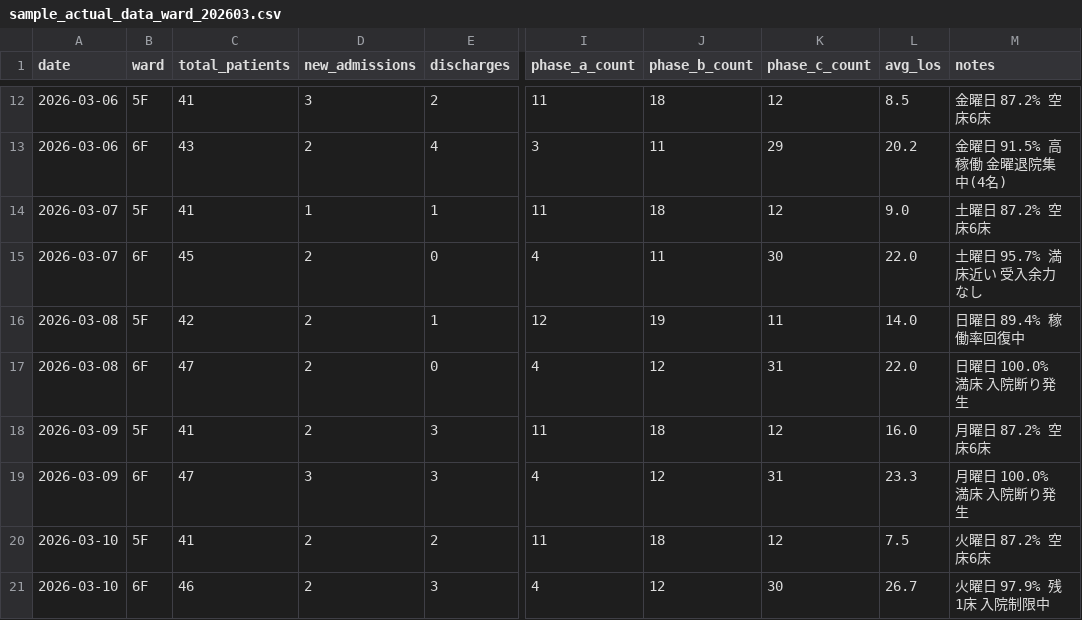
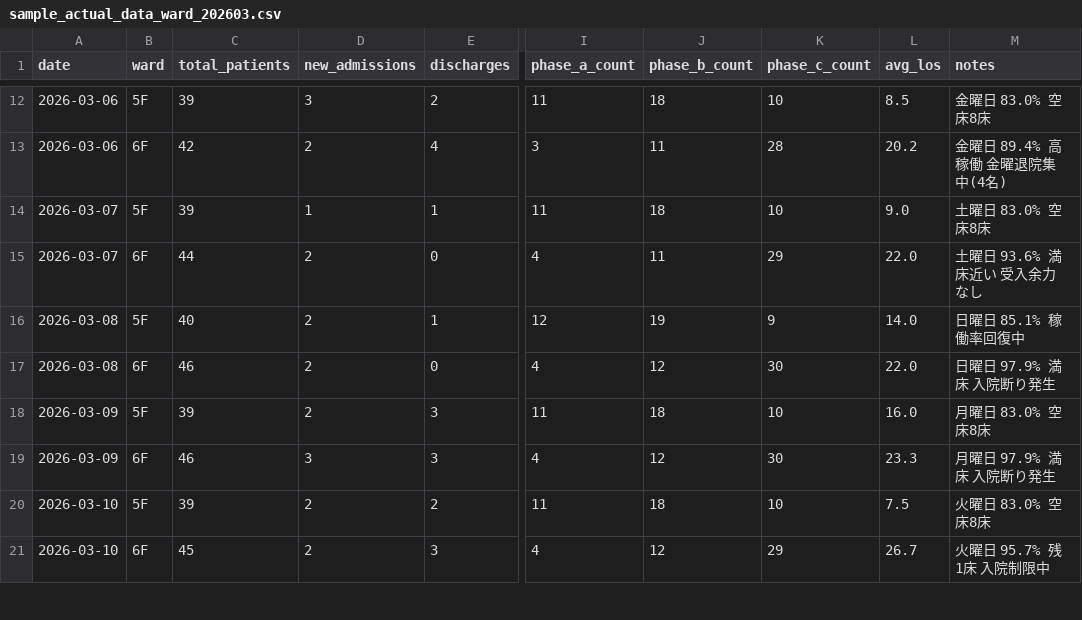
Before and after one commit to torukubota2023/bed-control-simulator, a CSV file: data/sample_actual_data_ward_202603.csv, drawn as a sheet; only a part is shown, gaps mark what is left out; the diff covers the shown part only; the diff names each change by its address in the sheet, - before the commit and + after, or states it on an @@ line.

```diff
--- a/data/sample_actual_data_ward_202603.csv
+++ b/data/sample_actual_data_ward_202603.csv
-C12 (total_patients): 41
+C12 (total_patients): 39
-K12 (phase_c_count): 12
+K12 (phase_c_count): 10
-M12 (notes): 金曜日 87.2% 空床6床
+M12 (notes): 金曜日 83.0% 空床8床
-C13 (total_patients): 43
+C13 (total_patients): 42
-K13 (phase_c_count): 29
+K13 (phase_c_count): 28
-M13 (notes): 金曜日 91.5% 高稼働 金曜退院集中(4名)
+M13 (notes): 金曜日 89.4% 高稼働 金曜退院集中(4名)
-C14 (total_patients): 41
+C14 (total_patients): 39
-K14 (phase_c_count): 12
+K14 (phase_c_count): 10
-M14 (notes): 土曜日 87.2% 空床6床
+M14 (notes): 土曜日 83.0% 空床8床
-C15 (total_patients): 45
+C15 (total_patients): 44
-K15 (phase_c_count): 30
+K15 (phase_c_count): 29
-M15 (notes): 土曜日 95.7% 満床近い 受入余力なし
+M15 (notes): 土曜日 93.6% 満床近い 受入余力なし
-C16 (total_patients): 42
+C16 (total_patients): 40
-K16 (phase_c_count): 11
+K16 (phase_c_count): 9
-M16 (notes): 日曜日 89.4% 稼働率回復中
+M16 (notes): 日曜日 85.1% 稼働率回復中
-C17 (total_patients): 47
+C17 (total_patients): 46
-K17 (phase_c_count): 31
+K17 (phase_c_count): 30
-M17 (notes): 日曜日 100.0% 満床 入院断り発生
+M17 (notes): 日曜日 97.9% 満床 入院断り発生
-C18 (total_patients): 41
+C18 (total_patients): 39
-K18 (phase_c_count): 12
+K18 (phase_c_count): 10
-M18 (notes): 月曜日 87.2% 空床6床
+M18 (notes): 月曜日 83.0% 空床8床
-C19 (total_patients): 47
+C19 (total_patients): 46
-K19 (phase_c_count): 31
+K19 (phase_c_count): 30
-M19 (notes): 月曜日 100.0% 満床 入院断り発生
+M19 (notes): 月曜日 97.9% 満床 入院断り発生
-C20 (total_patients): 41
+C20 (total_patients): 39
-K20 (phase_c_count): 12
+K20 (phase_c_count): 10
-M20 (notes): 火曜日 87.2% 空床6床
+M20 (notes): 火曜日 83.0% 空床8床
-C21 (total_patients): 46
+C21 (total_patients): 45
-K21 (phase_c_count): 30
+K21 (phase_c_count): 29
-M21 (notes): 火曜日 97.9% 残1床 入院制限中
+M21 (notes): 火曜日 95.7% 残1床 入院制限中
```
Also changed, not shown: 156 edited cells elsewhere in this file, data/sample_actual_data_202603.csv, data/sample_actual_data_ward_202604.csv, 4 other files.
